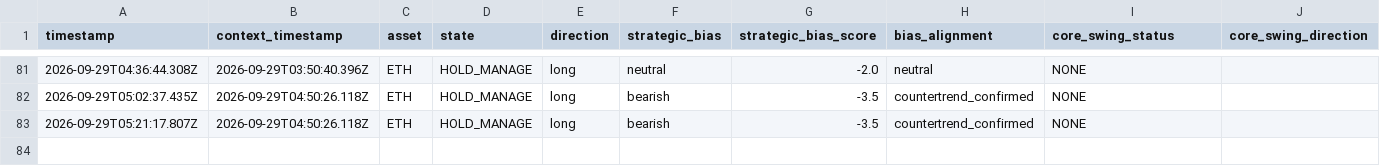
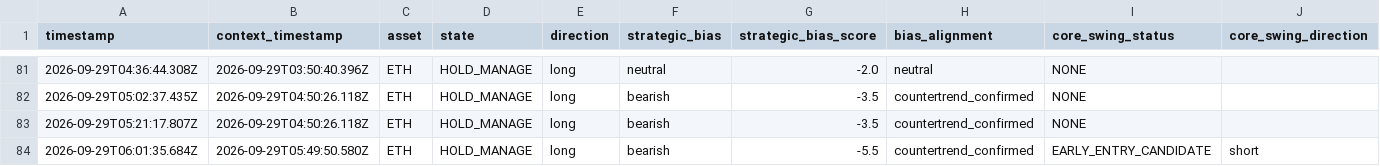
Before and after one commit to themooje412/btc-market-data-collector, a CSV file: assets/eth/execution_history.csv, drawn as a sheet; only a part is shown, gaps mark what is left out; rows hold the shown columns only; the diff names each change by its address in the sheet, - before the commit and + after, or states it on an @@ line.

```diff
--- a/assets/eth/execution_history.csv
+++ b/assets/eth/execution_history.csv
+row 84: 2026-09-29T06:01:35.684Z | 2026-09-29T05:49:50.580Z | ETH | HOLD_MANAGE | long | bearish | -5.5 | countertrend_confirmed | EARLY_ENTRY_CANDIDATE | short
```
Also changed, not shown: assets/zec/execution_history.csv, 8 other files.
